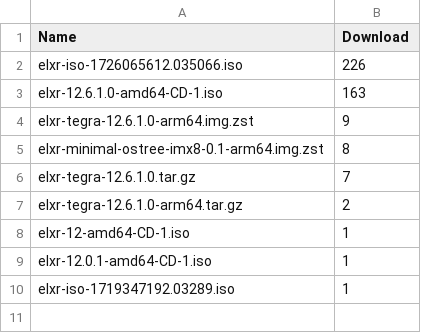
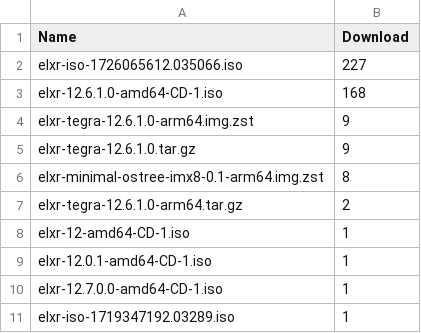
Before and after one commit to shijq23/elxr-metrics, a CSV file: public/image_stats.csv, drawn as a sheet.

```diff
--- a/public/image_stats.csv
+++ b/public/image_stats.csv
@@ -1,7 +1,7 @@
 Name,Download
-elxr-iso-1726065612.035066.iso,226
-elxr-12.6.1.0-amd64-CD-1.iso,163
+elxr-iso-1726065612.035066.iso,227
+elxr-12.6.1.0-amd64-CD-1.iso,168
 elxr-tegra-12.6.1.0-arm64.img.zst,9
+elxr-tegra-12.6.1.0.tar.gz,9
 elxr-minimal-ostree-imx8-0.1-arm64.img.zst,8
-elxr-tegra-12.6.1.0.tar.gz,7
 elxr-tegra-12.6.1.0-arm64.tar.gz,2
@@ -9,2 +9,3 @@ elxr-12-amd64-CD-1.iso,1
 elxr-12.0.1-amd64-CD-1.iso,1
+elxr-12.7.0.0-amd64-CD-1.iso,1
 elxr-iso-1719347192.03289.iso,1
```
Also changed, not shown: public/elxr_org_view.csv, public/image_top_10.csv, 2 other files.
